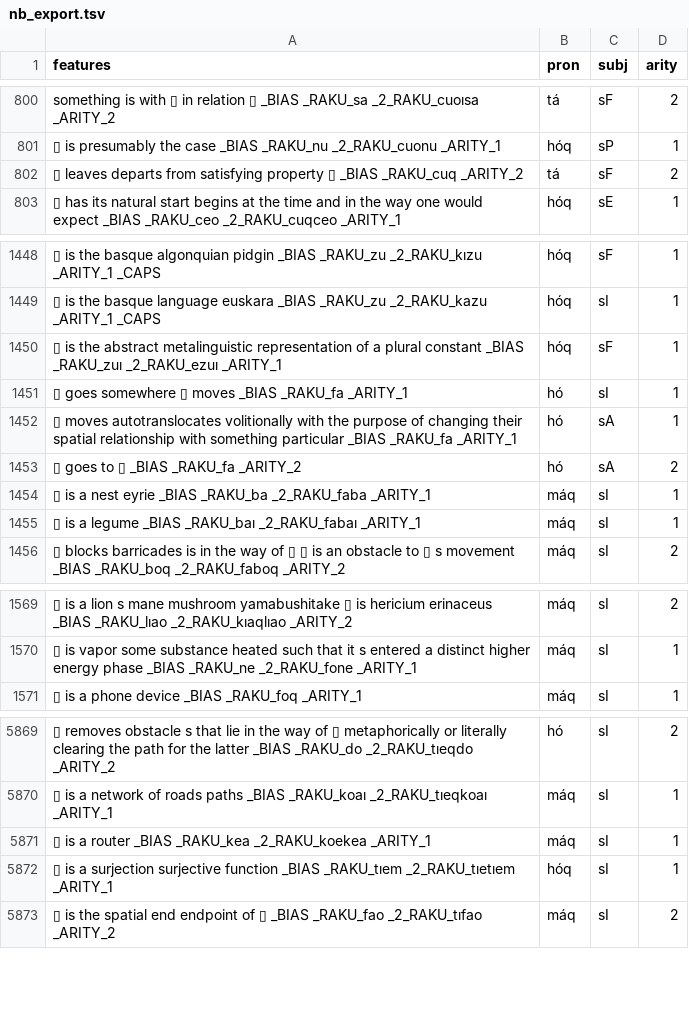
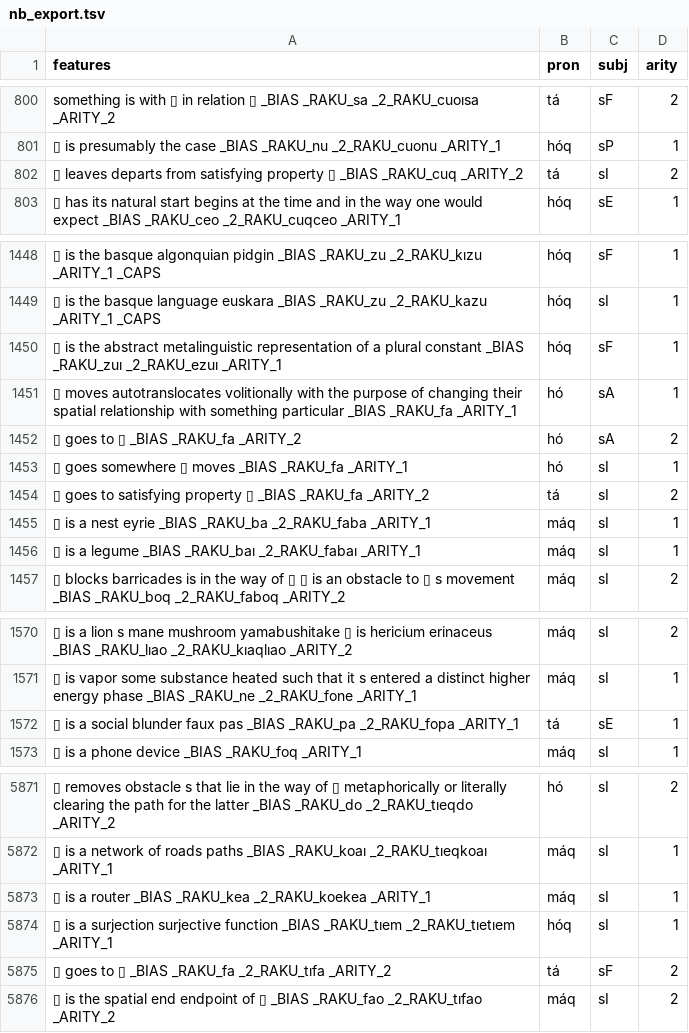
Before and after one commit to mi2ebi/soakue, a TSV file: data/nb_export.tsv, drawn as a sheet; only a part is shown, gaps mark what is left out; the diff names each change by its address in the sheet, - before the commit and + after, or states it on an @@ line.

```diff
--- a/data/nb_export.tsv
+++ b/data/nb_export.tsv
-C802 (subj): sF
+C802 (subj): sI
@@ row 1451 moved to row 1453: ▯ goes somewhere ▯ moves _BIAS _RAKU_fa … @@
+row 1454: ▯ goes to satisfying property ▯ _BIAS _RAKU_fa _ARITY_2 | tá | sI | 2
+row 1572: ▯ is a social blunder faux pas _BIAS _RAKU_pa _2_RAKU_fopa _ARITY_1 | tá | sE | 1
+row 5875: ▯ goes to ▯ _BIAS _RAKU_fa _2_RAKU_tıfa _ARITY_2 | tá | sF | 2
```
Also changed, not shown: 4 other files.
